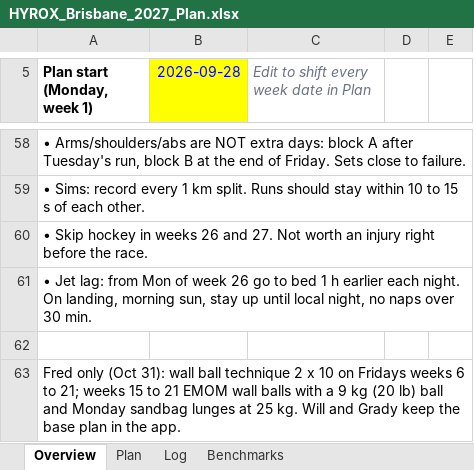
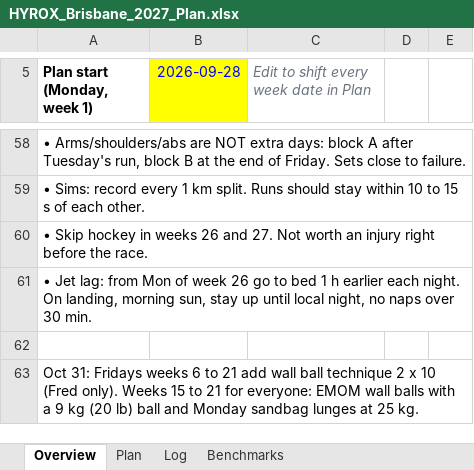
Before and after one commit to dreamystacks/hyrox, an Excel workbook: plan/HYROX_Brisbane_2027_Plan.xlsx, sheet Overview, drawn as a sheet; only a part is shown, gaps mark what is left out; values as stored, in another font and other column widths than the file's, no borders; the diff names each change by its address in the sheet, - before the commit and + after, or states it on an @@ line.

```diff
--- a/plan/HYROX_Brisbane_2027_Plan.xlsx (sheet Overview)
+++ b/plan/HYROX_Brisbane_2027_Plan.xlsx (sheet Overview)
-A63 (Plan start (Monday, week 1)): Fred only (Oct 31): wall ball technique 2 x 10 on Fridays weeks 6 to 21; weeks 15 to 21 EMOM wall balls with a 9 kg (20 lb) ball and Monday sandbag lunges at 25 kg. Will and Grady keep the base plan in the app.
+A63 (Plan start (Monday, week 1)): Oct 31: Fridays weeks 6 to 21 add wall ball technique 2 x 10 (Fred only). Weeks 15 to 21 for everyone: EMOM wall balls with a 9 kg (20 lb) ball and Monday sandbag lunges at 25 kg.
```
